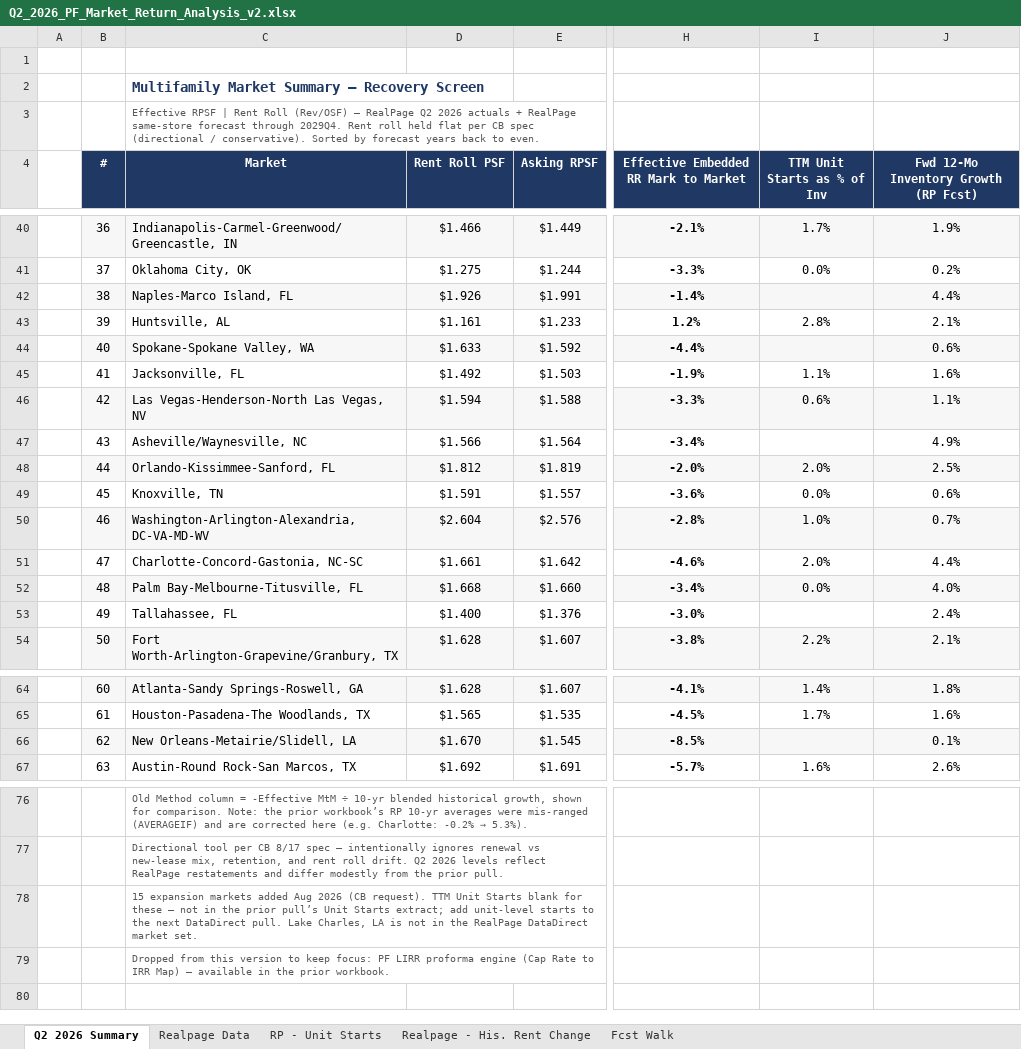
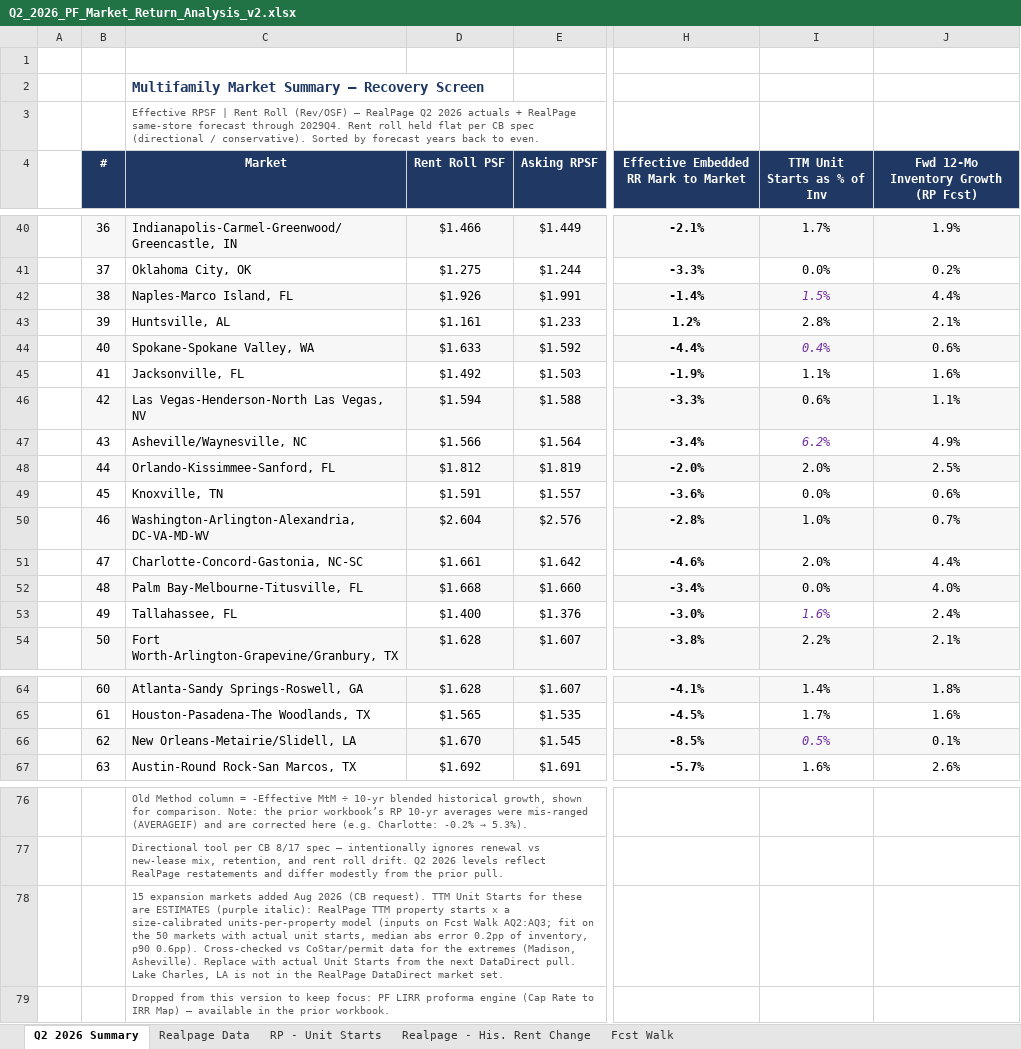
Before and after one commit to rich-f-ritter/Market-Research, an Excel workbook: screens/market-recovery/Q2_2026_PF_Market_Return_Analysis_v2.xlsx, sheet Q2 2026 Summary, drawn as a sheet; only a part is shown, gaps mark what is left out; values as stored, in another font and other column widths than the file's, no borders; conditional formats not drawn; the diff covers the shown part only; the diff names each change by its address in the sheet, - before the commit and + after, or states it on an @@ line.

```diff
--- a/screens/market-recovery/Q2_2026_PF_Market_Return_Analysis_v2.xlsx (sheet Q2 2026 Summary)
+++ b/screens/market-recovery/Q2_2026_PF_Market_Return_Analysis_v2.xlsx (sheet Q2 2026 Summary)
-I42 (TTM Unit Starts as % of Inv): (empty)
+I42 (TTM Unit Starts as % of Inv): 1.5%
-I44 (TTM Unit Starts as % of Inv): (empty)
+I44 (TTM Unit Starts as % of Inv): 0.4%
-I47 (TTM Unit Starts as % of Inv): (empty)
+I47 (TTM Unit Starts as % of Inv): 6.2%
-I53 (TTM Unit Starts as % of Inv): (empty)
+I53 (TTM Unit Starts as % of Inv): 1.6%
-I66 (TTM Unit Starts as % of Inv): (empty)
+I66 (TTM Unit Starts as % of Inv): 0.5%
-C78 (Market): …Unit Starts blank for these — not in the prior pull’s Unit Starts extract; add unit-level starts to the next…
+C78 (Market): …Unit Starts for these are ESTIMATES (purple italic): RealPage TTM property starts x a size-calibrated units-per-property model (inputs on Fcst Walk AQ2:AQ3; fit on the 50 markets with actual unit starts, median abs error 0.2pp of inventory, p90 0.6pp). Cross-checked vs CoStar/permit data for the extremes (Madison, Asheville). Replace with actual Unit Starts from the next…
```
Also changed, not shown: 10 edited cells elsewhere in this sheet, sheet Fcst Walk, 1 other file.
